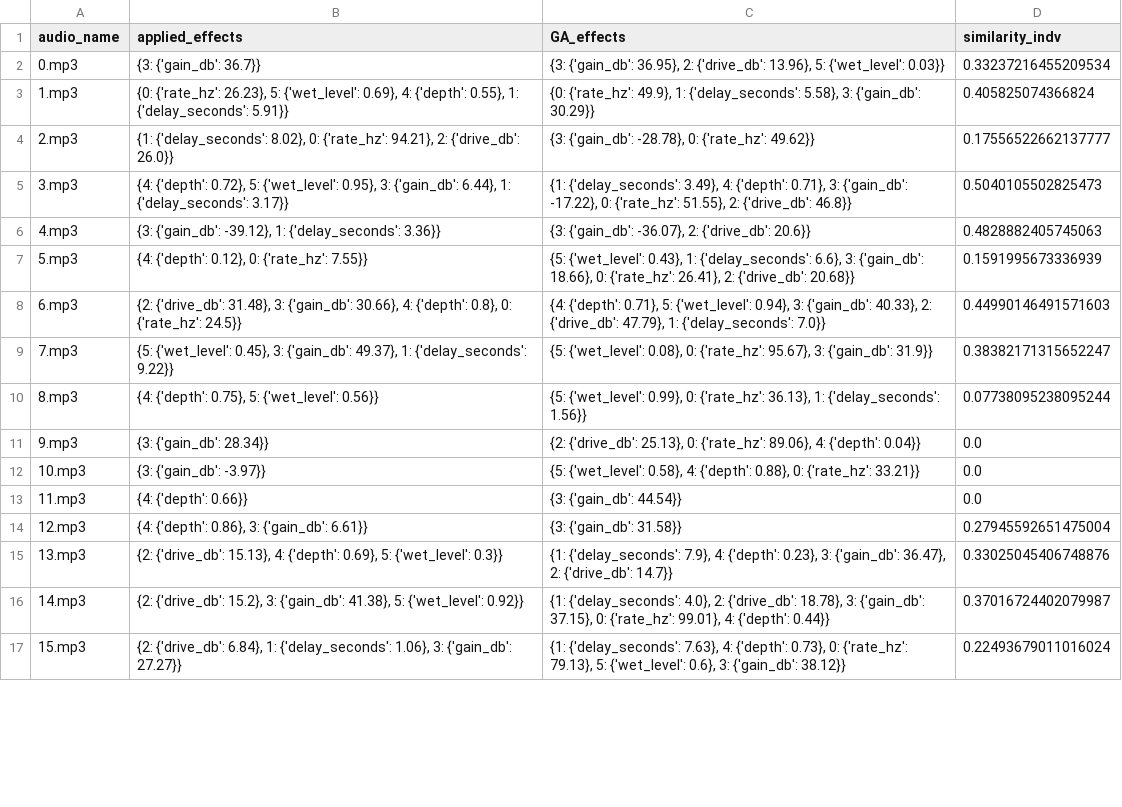
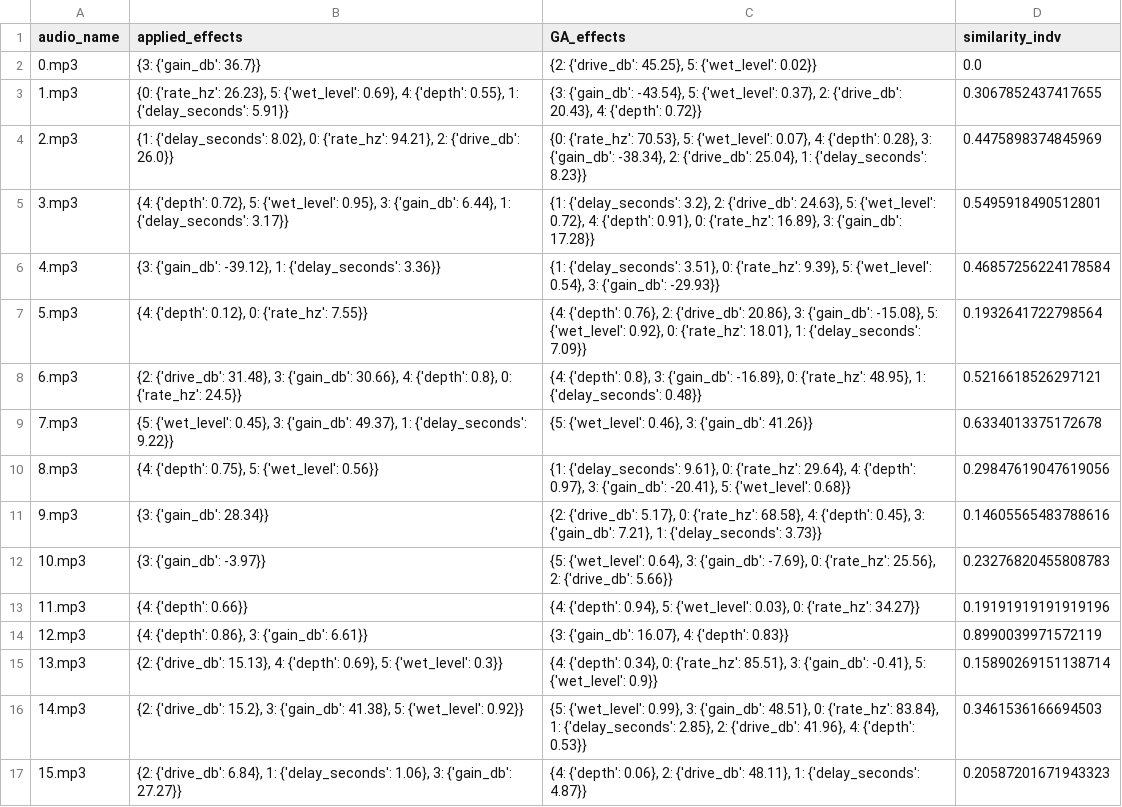
Before and after one commit to Fedrosauro/Guitar-SoundEffects-Recognition-GA, a CSV file: results/dataset_audios.csv, drawn as a sheet; only a part is shown; the diff covers the shown part only.

```diff
--- a/results/dataset_audios.csv
+++ b/results/dataset_audios.csv
@@ -1,17 +1,17 @@
 audio_name,applied_effects,GA_effects,similarity_indv
-0.mp3,{3: {'gain_db': 36.7}},"{3: {'gain_db': 36.95}, 2: {'drive_db': 13.96}, 5: {'wet_level': 0.03}}",0.33237216455209534
-1.mp3,"{0: {'rate_hz': 26.23}, 5: {'wet_level': 0.69}, 4: {'depth': 0.55}, 1: {'delay_seconds': 5.91}}","{0: {'rate_hz': 49.9}, 1: {'delay_seconds': 5.58}, 3: {'gain_db': 30.29}}",0.405825074366824
-2.mp3,"{1: {'delay_seconds': 8.02}, 0: {'rate_hz': 94.21}, 2: {'drive_db': 26.0}}","{3: {'gain_db': -28.78}, 0: {'rate_hz': 49.62}}",0.17556522662137777
-3.mp3,"{4: {'depth': 0.72}, 5: {'wet_level': 0.95}, 3: {'gain_db': 6.44}, 1: {'delay_seconds': 3.17}}","{1: {'delay_seconds': 3.49}, 4: {'depth': 0.71}, 3: {'gain_db': -17.22}, 0: {'rate_hz': 51.55}, 2: {'drive_db': 46.8}}",0.5040105502825473
-4.mp3,"{3: {'gain_db': -39.12}, 1: {'delay_seconds': 3.36}}","{3: {'gain_db': -36.07}, 2: {'drive_db': 20.6}}",0.4828882405745063
-5.mp3,"{4: {'depth': 0.12}, 0: {'rate_hz': 7.55}}","{5: {'wet_level': 0.43}, 1: {'delay_seconds': 6.6}, 3: {'gain_db': 18.66}, 0: {'rate_hz': 26.41}, 2: {'drive_db': 20.68}}",0.1591995673336939
-6.mp3,"{2: {'drive_db': 31.48}, 3: {'gain_db': 30.66}, 4: {'depth': 0.8}, 0: {'rate_hz': 24.5}}","{4: {'depth': 0.71}, 5: {'wet_level': 0.94}, 3: {'gain_db': 40.33}, 2: {'drive_db': 47.79}, 1: {'delay_seconds': 7.0}}",0.44990146491571603
-7.mp3,"{5: {'wet_level': 0.45}, 3: {'gain_db': 49.37}, 1: {'delay_seconds': 9.22}}","{5: {'wet_level': 0.08}, 0: {'rate_hz': 95.67}, 3: {'gain_db': 31.9}}",0.38382171315652247
-8.mp3,"{4: {'depth': 0.75}, 5: {'wet_level': 0.56}}","{5: {'wet_level': 0.99}, 0: {'rate_hz': 36.13}, 1: {'delay_seconds': 1.56}}",0.07738095238095244
-9.mp3,{3: {'gain_db': 28.34}},"{2: {'drive_db': 25.13}, 0: {'rate_hz': 89.06}, 4: {'depth': 0.04}}",0.0
-10.mp3,{3: {'gain_db': -3.97}},"{5: {'wet_level': 0.58}, 4: {'depth': 0.88}, 0: {'rate_hz': 33.21}}",0.0
-11.mp3,{4: {'depth': 0.66}},{3: {'gain_db': 44.54}},0.0
-12.mp3,"{4: {'depth': 0.86}, 3: {'gain_db': 6.61}}",{3: {'gain_db': 31.58}},0.27945592651475004
-13.mp3,"{2: {'drive_db': 15.13}, 4: {'depth': 0.69}, 5: {'wet_level': 0.3}}","{1: {'delay_seconds': 7.9}, 4: {'depth': 0.23}, 3: {'gain_db': 36.47}, 2: {'drive_db': 14.7}}",0.33025045406748876
-14.mp3,"{2: {'drive_db': 15.2}, 3: {'gain_db': 41.38}, 5: {'wet_level': 0.92}}","{1: {'delay_seconds': 4.0}, 2: {'drive_db': 18.78}, 3: {'gain_db': 37.15}, 0: {'rate_hz': 99.01}, 4: {'depth': 0.44}}",0.37016724402079987
-15.mp3,"{2: {'drive_db': 6.84}, 1: {'delay_seconds': 1.06}, 3: {'gain_db': 27.27}}","{1: {'delay_seconds': 7.63}, 4: {'depth': 0.73}, 0: {'rate_hz': 79.13}, 5: {'wet_level': 0.6}, 3: {'gain_db': 38.12}}",0.22493679011016024
+0.mp3,{3: {'gain_db': 36.7}},"{2: {'drive_db': 45.25}, 5: {'wet_level': 0.02}}",0.0
+1.mp3,"{0: {'rate_hz': 26.23}, 5: {'wet_level': 0.69}, 4: {'depth': 0.55}, 1: {'delay_seconds': 5.91}}","{3: {'gain_db': -43.54}, 5: {'wet_level': 0.37}, 2: {'drive_db': 20.43}, 4: {'depth': 0.72}}",0.3067852437417655
+2.mp3,"{1: {'delay_seconds': 8.02}, 0: {'rate_hz': 94.21}, 2: {'drive_db': 26.0}}","{0: {'rate_hz': 70.53}, 5: {'wet_level': 0.07}, 4: {'depth': 0.28}, 3: {'gain_db': -38.34}, 2: {'drive_db': 25.04}, 1: {'delay_seconds': 8.23}}",0.4475898374845969
+3.mp3,"{4: {'depth': 0.72}, 5: {'wet_level': 0.95}, 3: {'gain_db': 6.44}, 1: {'delay_seconds': 3.17}}","{1: {'delay_seconds': 3.2}, 2: {'drive_db': 24.63}, 5: {'wet_level': 0.72}, 4: {'depth': 0.91}, 0: {'rate_hz': 16.89}, 3: {'gain_db': 17.28}}",0.5495918490512801
+4.mp3,"{3: {'gain_db': -39.12}, 1: {'delay_seconds': 3.36}}","{1: {'delay_seconds': 3.51}, 0: {'rate_hz': 9.39}, 5: {'wet_level': 0.54}, 3: {'gain_db': -29.93}}",0.46857256224178584
+5.mp3,"{4: {'depth': 0.12}, 0: {'rate_hz': 7.55}}","{4: {'depth': 0.76}, 2: {'drive_db': 20.86}, 3: {'gain_db': -15.08}, 5: {'wet_level': 0.92}, 0: {'rate_hz': 18.01}, 1: {'delay_seconds': 7.09}}",0.1932641722798564
+6.mp3,"{2: {'drive_db': 31.48}, 3: {'gain_db': 30.66}, 4: {'depth': 0.8}, 0: {'rate_hz': 24.5}}","{4: {'depth': 0.8}, 3: {'gain_db': -16.89}, 0: {'rate_hz': 48.95}, 1: {'delay_seconds': 0.48}}",0.5216618526297121
+7.mp3,"{5: {'wet_level': 0.45}, 3: {'gain_db': 49.37}, 1: {'delay_seconds': 9.22}}","{5: {'wet_level': 0.46}, 3: {'gain_db': 41.26}}",0.6334013375172678
+8.mp3,"{4: {'depth': 0.75}, 5: {'wet_level': 0.56}}","{1: {'delay_seconds': 9.61}, 0: {'rate_hz': 29.64}, 4: {'depth': 0.97}, 3: {'gain_db': -20.41}, 5: {'wet_level': 0.68}}",0.29847619047619056
+9.mp3,{3: {'gain_db': 28.34}},"{2: {'drive_db': 5.17}, 0: {'rate_hz': 68.58}, 4: {'depth': 0.45}, 3: {'gain_db': 7.21}, 1: {'delay_seconds': 3.73}}",0.14605565483788616
+10.mp3,{3: {'gain_db': -3.97}},"{5: {'wet_level': 0.64}, 3: {'gain_db': -7.69}, 0: {'rate_hz': 25.56}, 2: {'drive_db': 5.66}}",0.23276820455808783
+11.mp3,{4: {'depth': 0.66}},"{4: {'depth': 0.94}, 5: {'wet_level': 0.03}, 0: {'rate_hz': 34.27}}",0.19191919191919196
+12.mp3,"{4: {'depth': 0.86}, 3: {'gain_db': 6.61}}","{3: {'gain_db': 16.07}, 4: {'depth': 0.83}}",0.8990039971572119
+13.mp3,"{2: {'drive_db': 15.13}, 4: {'depth': 0.69}, 5: {'wet_level': 0.3}}","{4: {'depth': 0.34}, 0: {'rate_hz': 85.51}, 3: {'gain_db': -0.41}, 5: {'wet_level': 0.9}}",0.15890269151138714
+14.mp3,"{2: {'drive_db': 15.2}, 3: {'gain_db': 41.38}, 5: {'wet_level': 0.92}}","{5: {'wet_level': 0.99}, 3: {'gain_db': 48.51}, 0: {'rate_hz': 83.84}, 1: {'delay_seconds': 2.85}, 2: {'drive_db': 41.96}, 4: {'depth': 0.53}}",0.3461536166694503
+15.mp3,"{2: {'drive_db': 6.84}, 1: {'delay_seconds': 1.06}, 3: {'gain_db': 27.27}}","{4: {'depth': 0.06}, 2: {'drive_db': 48.11}, 1: {'delay_seconds': 4.87}}",0.20587201671943323
```
Also changed, not shown: 25 edited cells elsewhere in this file, 23 other files.
